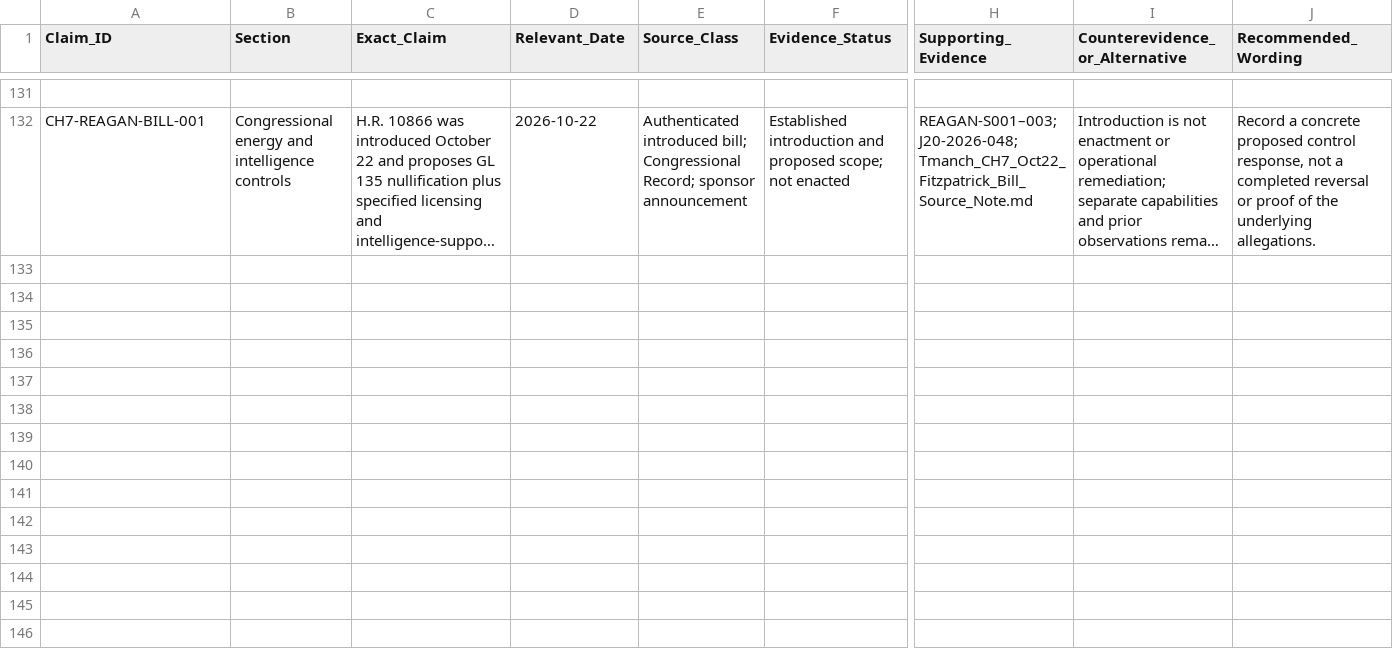
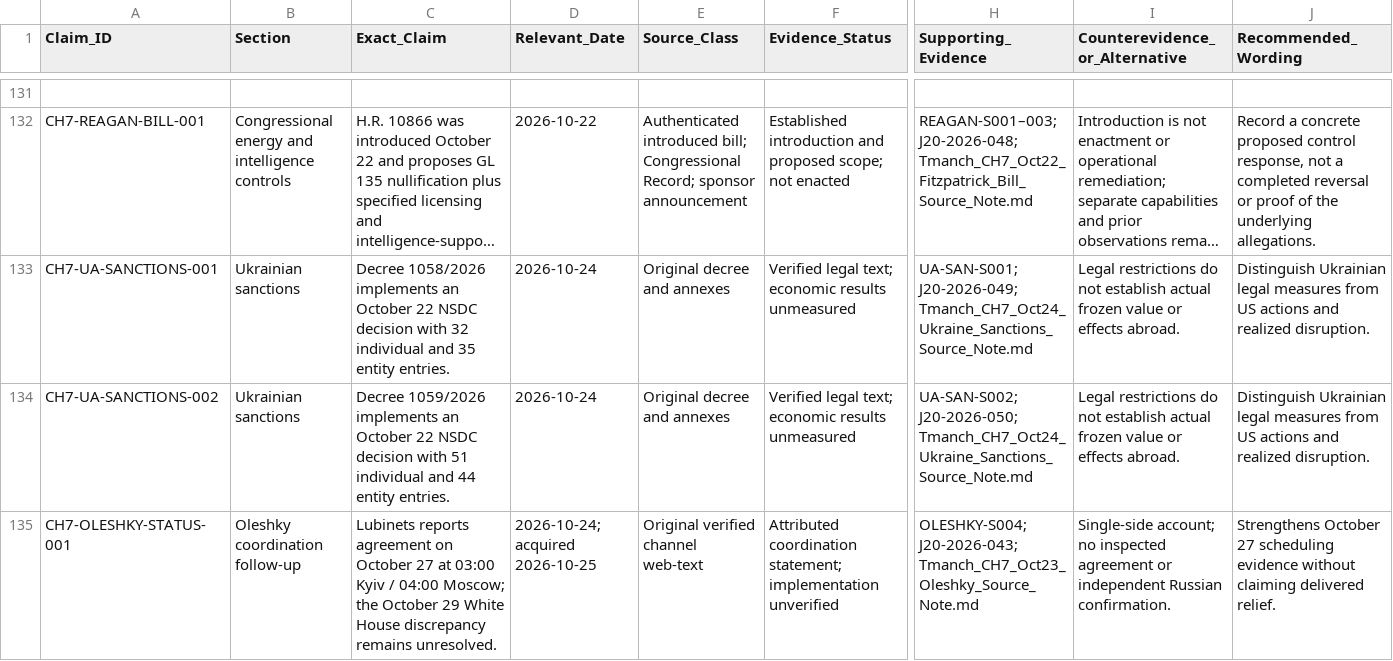
Before and after one commit to mfreeze77/DJT, a CSV file: research-library/Tmanch_CH7_claim_ledger.csv, drawn as a sheet; only a part is shown, gaps mark what is left out; long unchanged cells end in …; rows hold the shown columns only; the diff names each change by its address in the sheet, - before the commit and + after, or states it on an @@ line.

Commit message:
research: place verified additions in canonical research-library paths

```diff
--- a/research-library/Tmanch_CH7_claim_ledger.csv
+++ b/research-library/Tmanch_CH7_claim_ledger.csv
+row 133: CH7-UA-SANCTIONS-001 | Ukrainian sanctions | Decree 1058/2026 implements an October 22 NSDC decision with 32 individual and 35 entity entries. | 2026-10-24 | Original decree and annexes | Verified legal text; economic results unmeasured | UA-SAN-S001; J20-2026-049; Tmanch_CH7_Oct24_Ukraine_Sanctions_Source_Note.md | Legal restrictions do not establish actual frozen value or effects abroad. | Distinguish Ukrainian legal measures from US actions and realized disruption.
+row 134: CH7-UA-SANCTIONS-002 | Ukrainian sanctions | Decree 1059/2026 implements an October 22 NSDC decision with 51 individual and 44 entity entries. | 2026-10-24 | Original decree and annexes | Verified legal text; economic results unmeasured | UA-SAN-S002; J20-2026-050; Tmanch_CH7_Oct24_Ukraine_Sanctions_Source_Note.md | Legal restrictions do not establish actual frozen value or effects abroad. | Distinguish Ukrainian legal measures from US actions and realized disruption.
+row 135: CH7-OLESHKY-STATUS-001 | Oleshky coordination follow-up | Lubinets reports agreement on October 27 at 03:00 Kyiv / 04:00 Moscow; the October 29 White House discrepancy remains unresolved. | 2026-10-24; acquired 2026-10-25 | Original verified channel web-text | Attributed coordination statement; implementation unverified | OLESHKY-S004; J20-2026-043; Tmanch_CH7_Oct23_Oleshky_Source_Note.md | Single-side account; no inspected agreement or independent Russian confirmation. | Strengthens October 27 scheduling evidence without claiming delivered relief.
```
Also changed, not shown: research-library/Tmanch_CH7_J20_event_ledger.csv, 8 other files.
